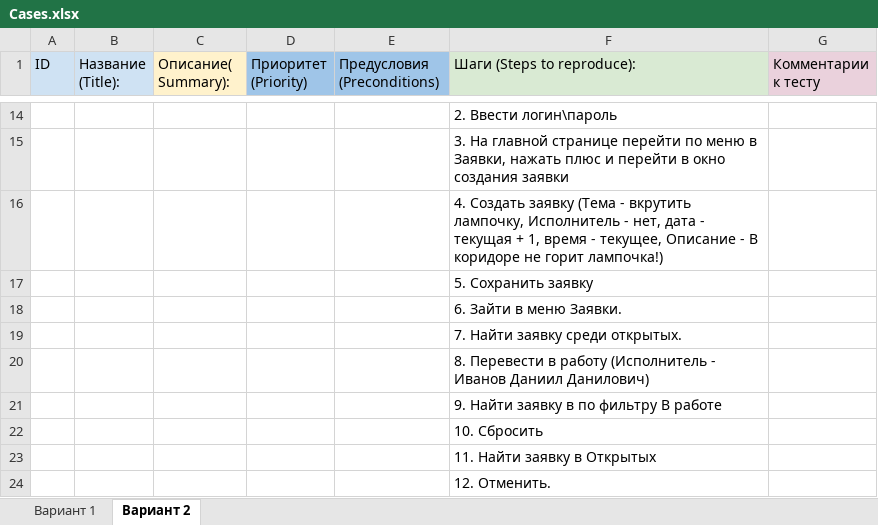
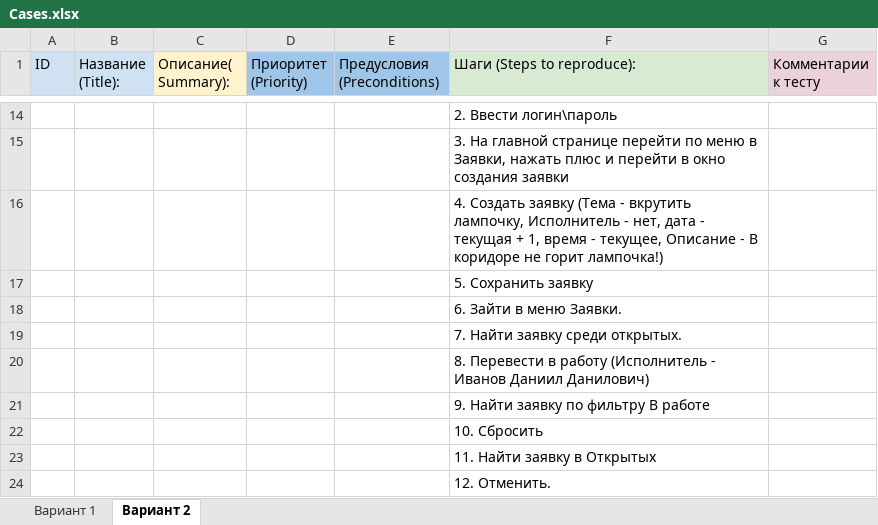
Before and after one commit to ElenaMughi/Diplom-QAMID, an Excel workbook: Cases.xlsx, sheet Вариант 2, drawn as a sheet; only a part is shown, gaps mark what is left out; values as stored, in another font and other column widths than the file's, no borders; the diff covers the shown part only; the diff names each change by its address in the sheet, - before the commit and + after, or states it on an @@ line.

```diff
--- a/Cases.xlsx (sheet Вариант 2)
+++ b/Cases.xlsx (sheet Вариант 2)
-F21 (Шаги (Steps to reproduce):): 9. Найти заявку в по фильтру В работе
+F21 (Шаги (Steps to reproduce):): 9. Найти заявку по фильтру В работе
```
Also changed, not shown: 71 added rows and 9 edited cells elsewhere in this sheet, 16 other files.
